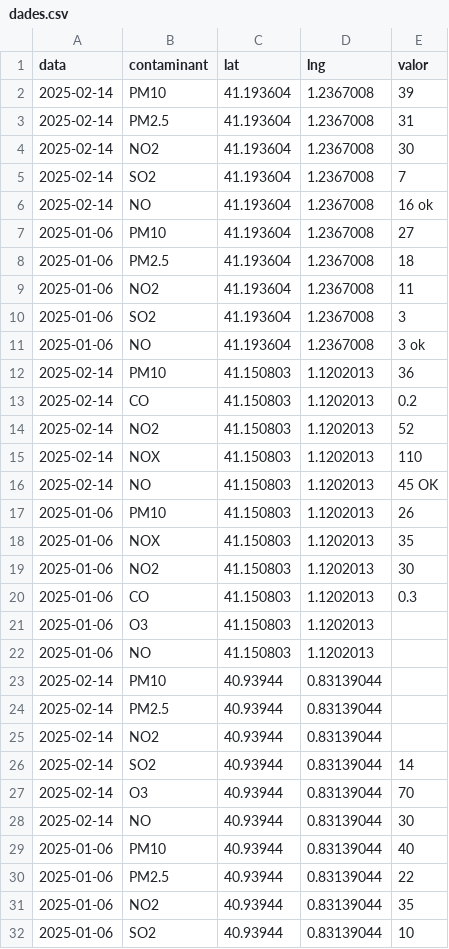
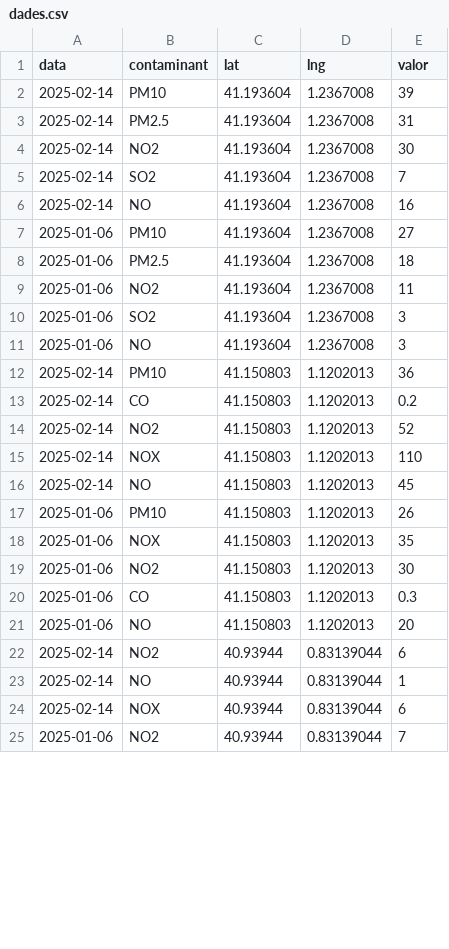
Before and after one commit to yjiang4pompeu/yjiang4pompeu.github.io, a CSV file: mapa/dades.csv, drawn as a sheet; only a part is shown; the diff covers the shown part only.

Commit message:
Update dades.csv

```diff
--- a/mapa/dades.csv
+++ b/mapa/dades.csv
@@ -5,3 +5,3 @@ data,contaminant,lat,lng,valor
 2025-02-14,SO2,41.193604,1.2367008,7
-2025-02-14,NO,41.193604,1.2367008,16 ok
+2025-02-14,NO,41.193604,1.2367008,16
 2025-01-06,PM10,41.193604,1.2367008,27
@@ -10,3 +10,3 @@ data,contaminant,lat,lng,valor
 2025-01-06,SO2,41.193604,1.2367008,3
-2025-01-06,NO,41.193604,1.2367008,3 ok
+2025-01-06,NO,41.193604,1.2367008,3
 2025-02-14,PM10,41.150803,1.1202013,36
@@ -15,3 +15,3 @@ data,contaminant,lat,lng,valor
 2025-02-14,NOX,41.150803,1.1202013,110
-2025-02-14,NO,41.150803,1.1202013,45 OK
+2025-02-14,NO,41.150803,1.1202013,45
 2025-01-06,PM10,41.150803,1.1202013,26
@@ -20,13 +20,6 @@ data,contaminant,lat,lng,valor
 2025-01-06,CO,41.150803,1.1202013,0.3
-2025-01-06,O3,41.150803,1.1202013,
-2025-01-06,NO,41.150803,1.1202013,
-2025-02-14,PM10,40.93944,0.83139044,
-2025-02-14,PM2.5,40.93944,0.83139044,
-2025-02-14,NO2,40.93944,0.83139044,
-2025-02-14,SO2,40.93944,0.83139044,14
-2025-02-14,O3,40.93944,0.83139044,70
-2025-02-14,NO,40.93944,0.83139044,30
-2025-01-06,PM10,40.93944,0.83139044,40
-2025-01-06,PM2.5,40.93944,0.83139044,22
-2025-01-06,NO2,40.93944,0.83139044,35
-2025-01-06,SO2,40.93944,0.83139044,10
+2025-01-06,NO,41.150803,1.1202013,20
+2025-02-14,NO2,40.93944,0.83139044,6
+2025-02-14,NO,40.93944,0.83139044,1
+2025-02-14,NOX,40.93944,0.83139044,6
+2025-01-06,NO2,40.93944,0.83139044,7
```
Also changed, not shown: 4 edited cells elsewhere in this file.
